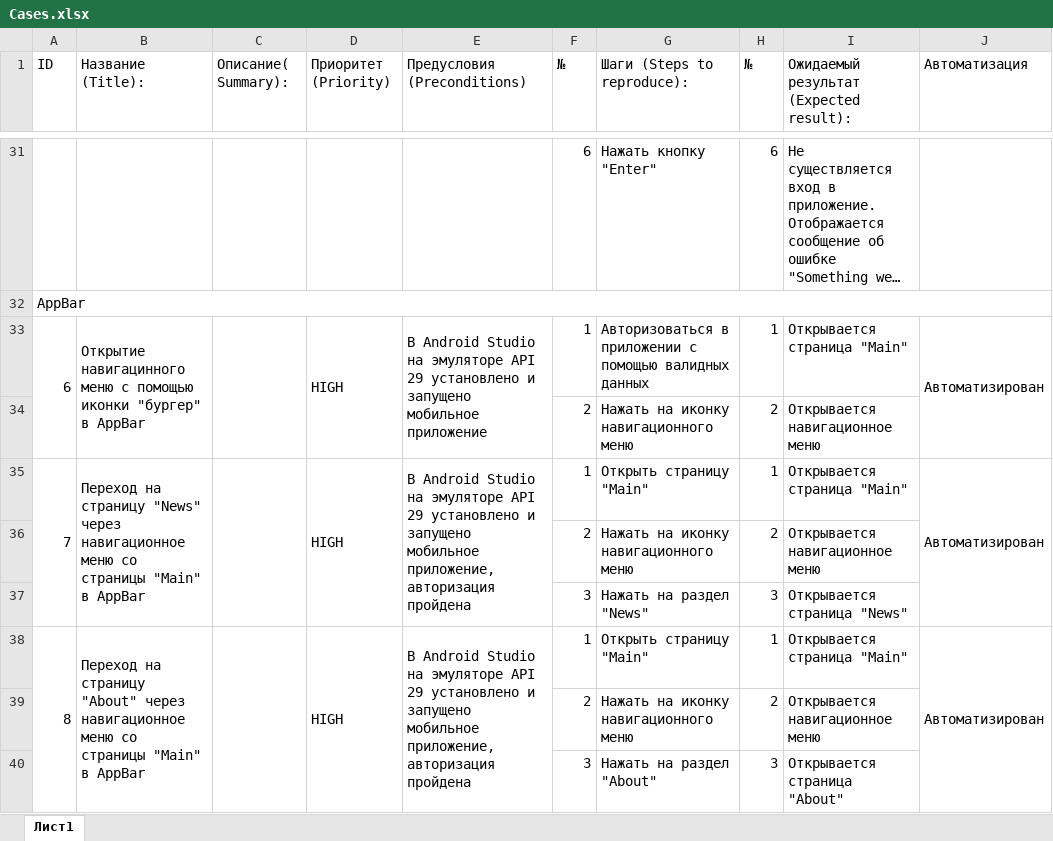
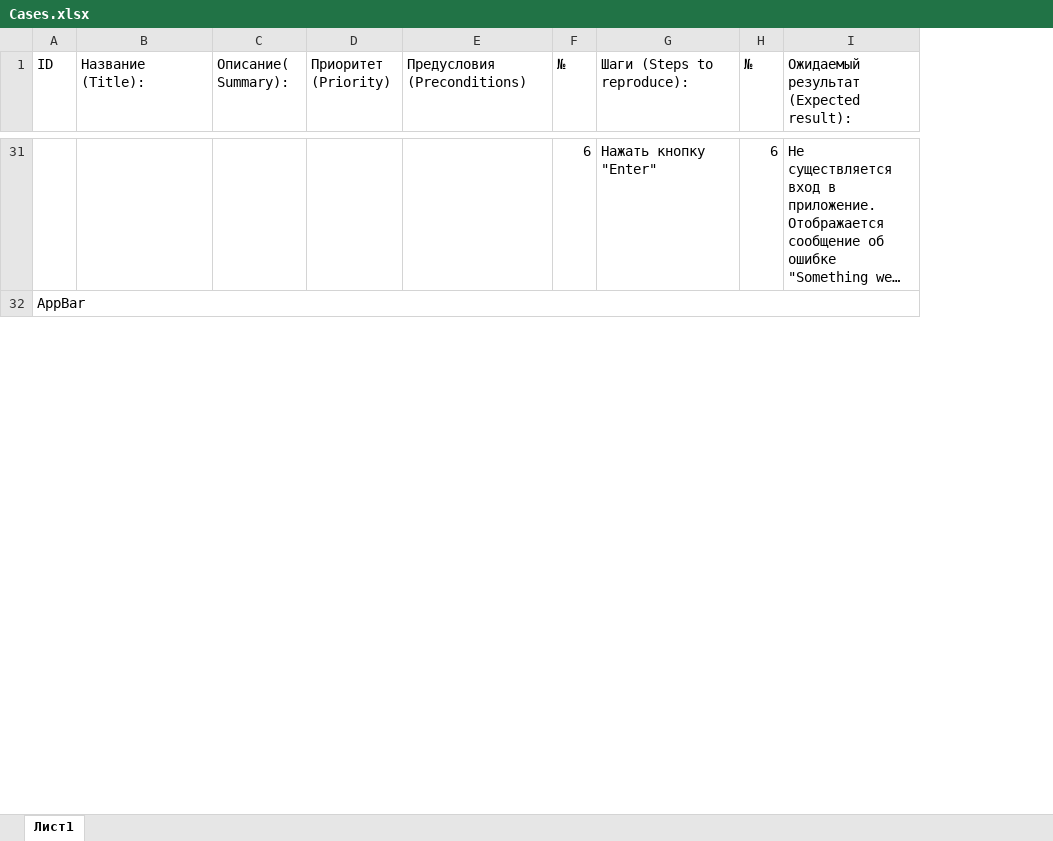
Before and after one commit to YurinaQA/QA_diplome, an Excel workbook: Cases.xlsx, sheet Лист1, drawn as a sheet; only a part is shown, gaps mark what is left out; long unchanged cells end in …; values as stored, in another font and other column widths than the file's, no cell formats; charts and pictures not drawn; the diff covers the shown part only; the diff names each change by its address in the sheet, - before the commit and + after, or states it on an @@ line.

```diff
--- a/Cases.xlsx (sheet Лист1)
+++ b/Cases.xlsx (sheet Лист1)
-column J (Автоматизация), empty
@@ column A (ID) renumbered between rows 6 and 280 @@
-row 33: 6 | Открытие навигацинного меню с помощью иконки "бургер" в AppBar |  | HIGH | В Android Studio на эмуляторе API 29 установлено и запущено мобильное приложение | 1 | Авторизоваться в приложении с помощью валидных данных | 1 | Открывается страница "Main" | Автоматизирован
-row 34:  |  |  |  |  | 2 | Нажать на иконку навигационного меню | 2 | Открывается навигационное меню
-row 35: 7 | Переход на страницу "News" через навигационное меню со страницы "Main" в AppBar |  | HIGH | В Android Studio на эмуляторе API 29 установлено и запущено мобильное приложение, авторизация пройдена | 1 | Открыть страницу "Main" | 1 | Открывается страница "Main" | Автоматизирован
-row 36:  |  |  |  |  | 2 | Нажать на иконку навигационного меню | 2 | Открывается навигационное меню
-row 37:  |  |  |  |  | 3 | Нажать на раздел "News" | 3 | Открывается страница "News"
-row 38: 8 | Переход на страницу "About" через навигационное меню со страницы "Main" в AppBar |  | HIGH | В Android Studio на эмуляторе API 29 установлено и запущено мобильное приложение, авторизация пройдена | 1 | Открыть страницу "Main" | 1 | Открывается страница "Main" | Автоматизирован
-row 39:  |  |  |  |  | 2 | Нажать на иконку навигационного меню | 2 | Открывается навигационное меню
-row 40:  |  |  |  |  | 3 | Нажать на раздел "About" | 3 | Открывается страница "About"
```
Also changed, not shown: 104 removed rows elsewhere in this sheet, cell formats, charts or pictures, Check.xlsx, 41 other files.
